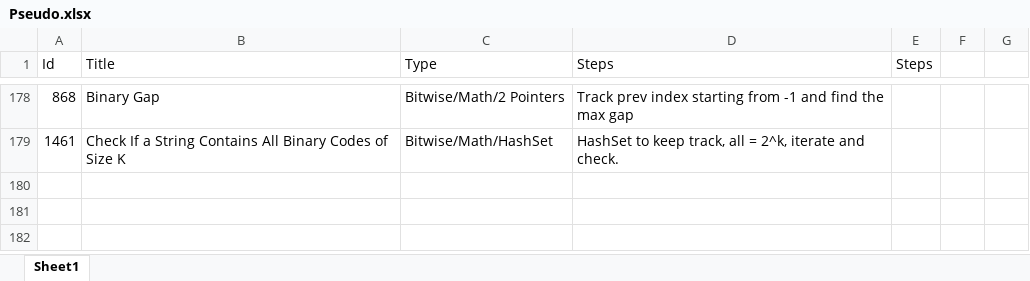
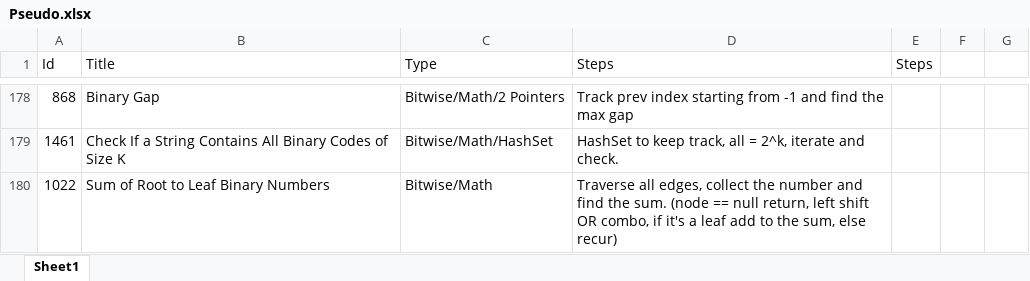
Before and after one commit to Mvrs10/LC_Solutions, an Excel workbook: Pseudo.xlsx, sheet Sheet1, drawn as a sheet; only a part is shown, gaps mark what is left out; values as stored, in another font and other column widths than the file's, no borders; the diff names each change by its address in the sheet, - before the commit and + after, or states it on an @@ line.

Commit message:
Sum Of Root To Leaf Binary Numbers.

```diff
--- a/Pseudo.xlsx (sheet Sheet1)
+++ b/Pseudo.xlsx (sheet Sheet1)
+row 180: 1022 | Sum of Root to Leaf Binary Numbers | Bitwise/Math | Traverse all edges, collect the number and find the sum. (node == null return, left shift OR combo, if it's a leaf add to the sum, else recur)
```
Also changed, not shown: 3 other files.
